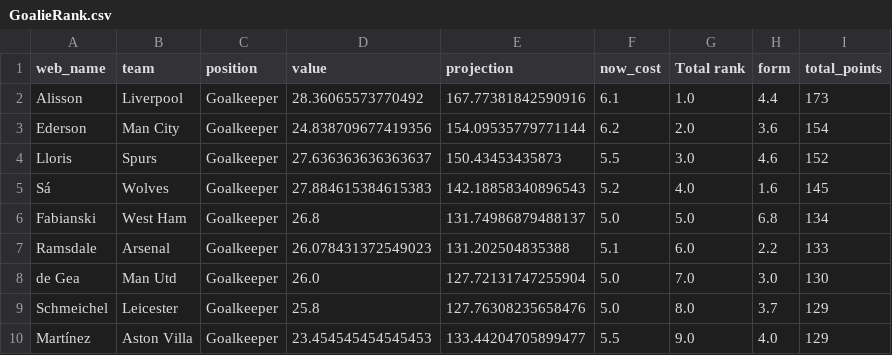
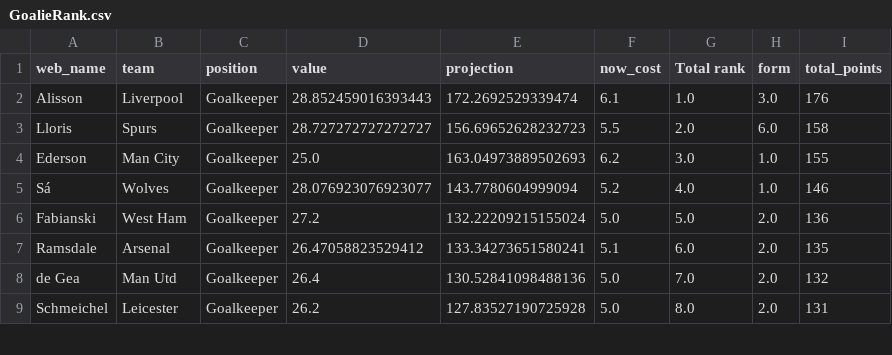
Before and after one commit to enrique-bustamante/EPL_V4.0, a CSV file: rankings/GoalieRank.csv, drawn as a sheet; only a part is shown; the diff covers the shown part only.

```diff
--- a/rankings/GoalieRank.csv
+++ b/rankings/GoalieRank.csv
@@ -1,10 +1,9 @@
 web_name,team,position,value,projection,now_cost,Total rank,form,total_points
-Alisson,Liverpool,Goalkeeper,28.36065573770492,167.77381842590916,6.1,1.0,4.4,173
-Ederson,Man City,Goalkeeper,24.838709677419356,154.09535779771144,6.2,2.0,3.6,154
-Lloris,Spurs,Goalkeeper,27.636363636363637,150.43453435873,5.5,3.0,4.6,152
-Sá,Wolves,Goalkeeper,27.884615384615383,142.18858340896543,5.2,4.0,1.6,145
-Fabianski,West Ham,Goalkeeper,26.8,131.74986879488137,5.0,5.0,6.8,134
-Ramsdale,Arsenal,Goalkeeper,26.078431372549023,131.202504835388,5.1,6.0,2.2,133
-de Gea,Man Utd,Goalkeeper,26.0,127.72131747255904,5.0,7.0,3.0,130
-Schmeichel,Leicester,Goalkeeper,25.8,127.76308235658476,5.0,8.0,3.7,129
-Martínez,Aston Villa,Goalkeeper,23.454545454545453,133.44204705899477,5.5,9.0,4.0,129
+Alisson,Liverpool,Goalkeeper,28.852459016393443,172.2692529339474,6.1,1.0,3.0,176
+Lloris,Spurs,Goalkeeper,28.727272727272727,156.69652628232723,5.5,2.0,6.0,158
+Ederson,Man City,Goalkeeper,25.0,163.04973889502693,6.2,3.0,1.0,155
+Sá,Wolves,Goalkeeper,28.076923076923077,143.7780604999094,5.2,4.0,1.0,146
+Fabianski,West Ham,Goalkeeper,27.2,132.22209215155024,5.0,5.0,2.0,136
+Ramsdale,Arsenal,Goalkeeper,26.47058823529412,133.34273651580241,5.1,6.0,2.0,135
+de Gea,Man Utd,Goalkeeper,26.4,130.52841098488136,5.0,7.0,2.0,132
+Schmeichel,Leicester,Goalkeeper,26.2,127.83527190725928,5.0,8.0,2.0,131
```
Also changed, not shown: 2 added rows, 1 removed row and 32 edited cells elsewhere in this file, rankings/DefenderRank.csv, rankings/ForwardRank.csv, 17 other files.
